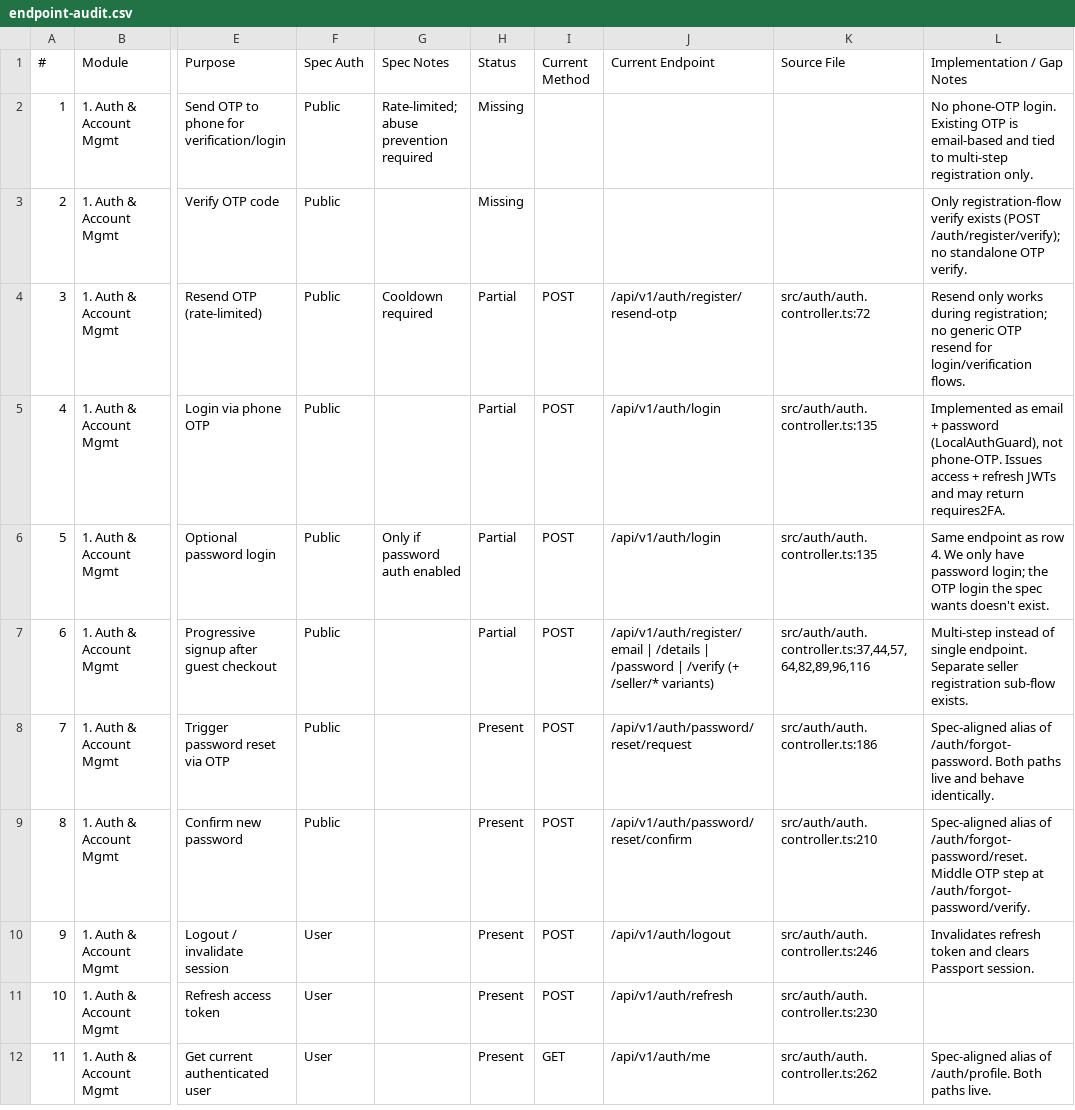
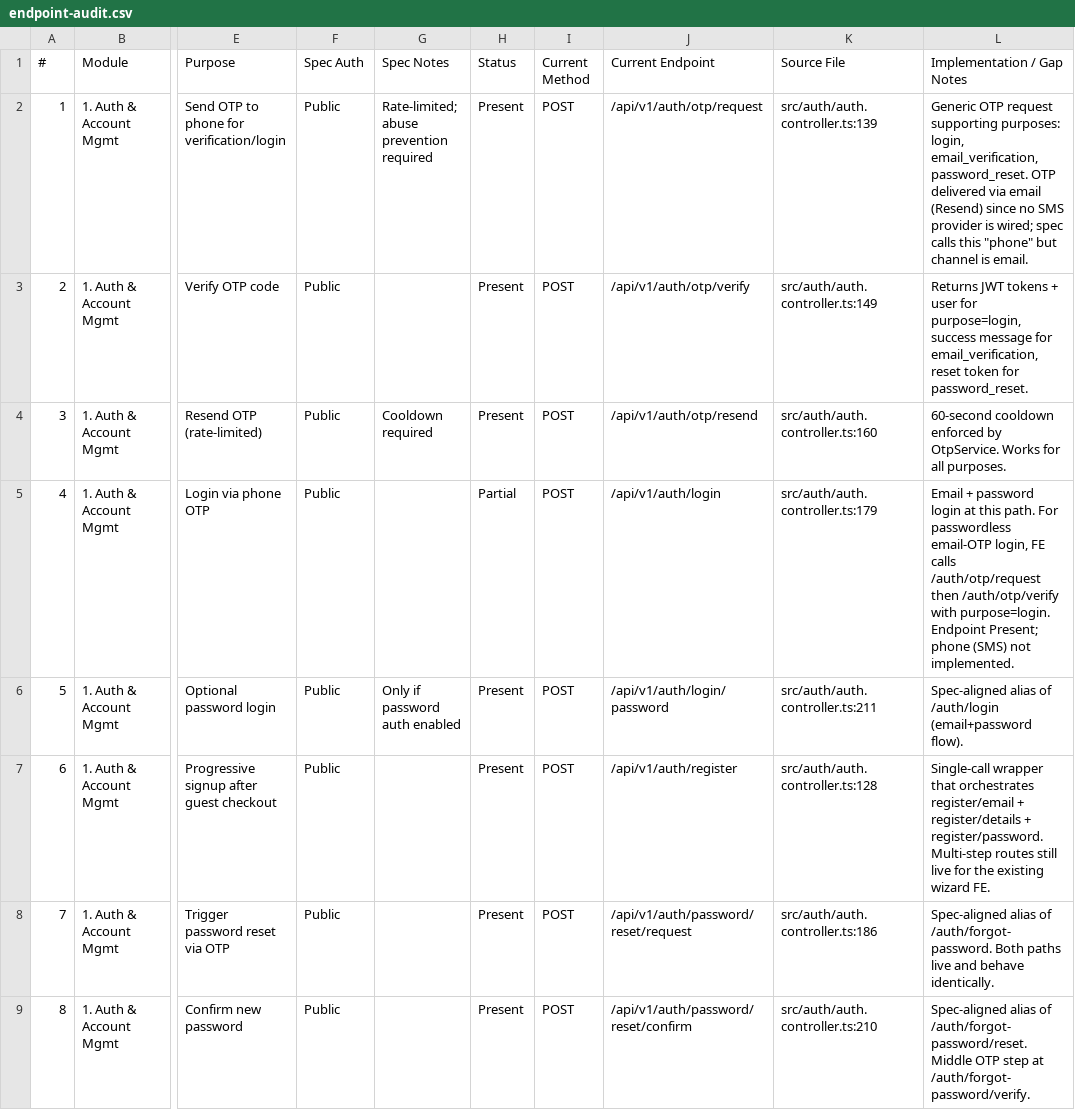
Before and after one commit to Juadebfm/cadna-mart-be, a CSV file: docs/endpoint-audit.csv, drawn as a sheet; only a part is shown, gaps mark what is left out; the shorter side is filled out with more unchanged rows; the diff names each change by its address in the sheet, - before the commit and + after, or states it on an @@ line.

Commit message:
feat(auth): expose OTP request/verify/resend and unified register endpoint
Phase B of the PM endpoint-spec implementation work. Adds the generic
/auth/otp/* surface and a single-call /auth/register wrapper. Moves
audit rows 1, 2, 3, 5, 6 from Missing/Partial to Present (row 4 stays
Partial pending an SMS provider).

New DTOs (src/auth/dto/):
- otp.dto.ts:      OtpPurpose enum + OtpRequestDto/VerifyDto/ResendDto
- register.dto.ts: single-call RegisterDto

AuthService additions:
- requestOtp(email, purpose)  - dispatches to login/verification/reset
- verifyOtp(email, code, purpose) - returns tokens/message/resetToken
- resendOtp(email, purpose)   - reuses requestOtp + OtpService cooldown
- register(dto)               - orchestrates the multi-step flow in one call

New routes (AuthController):
- POST /auth/register             single-call signup
- POST /auth/otp/request          send email OTP (login/verify/reset)
- POST /auth/otp/verify           verify code; returns purpose-specific payload
- POST /auth/otp/resend           resend with 60s cooldown
- POST /auth/login/password       spec alias of /auth/login

Multi-step register routes (/auth/register/email|details|password|verify)
and /auth/forgot-password/* legacy paths remain live for backwards compat.
Email delivery uses existing Resend integration; no SMS provider added.

```diff
--- a/docs/endpoint-audit.csv
+++ b/docs/endpoint-audit.csv
-H2:H3 (Status): Missing
+H2:H3 (Status): Present
-I2:I3 (Current Method): (empty)
+I2:I3 (Current Method): POST
-J2 (Current Endpoint): (empty)
+J2 (Current Endpoint): /api/v1/auth/otp/request
-K2 (Source File): (empty)
+K2 (Source File): src/auth/auth.controller.ts:139
-L2 (Implementation / Gap Notes): No phone-OTP login. Existing OTP is email-based and tied to multi-step registration only.
+L2 (Implementation / Gap Notes): Generic OTP request supporting purposes: login, email_verification, password_reset. OTP delivered via email (Resend) since no SMS provider is wired; spec calls this "phone" but channel is email.
-J3 (Current Endpoint): (empty)
+J3 (Current Endpoint): /api/v1/auth/otp/verify
-K3 (Source File): (empty)
+K3 (Source File): src/auth/auth.controller.ts:149
-L3 (Implementation / Gap Notes): Only registration-flow verify exists (POST /auth/register/verify); no standalone OTP verify.
+L3 (Implementation / Gap Notes): Returns JWT tokens + user for purpose=login, success message for email_verification, reset token for password_reset.
-H4 (Status): Partial
+H4 (Status): Present
-J4 (Current Endpoint): /api/v1/auth/register/resend-otp
+J4 (Current Endpoint): /api/v1/auth/otp/resend
-K4 (Source File): src/auth/auth.controller.ts:72
+K4 (Source File): src/auth/auth.controller.ts:160
-L4 (Implementation / Gap Notes): Resend only works during registration; no generic OTP resend for login/verification flows.
+L4 (Implementation / Gap Notes): 60-second cooldown enforced by OtpService. Works for all purposes.
-K5 (Source File): src/auth/auth.controller.ts:135
+K5 (Source File): src/auth/auth.controller.ts:179
-L5 (Implementation / Gap Notes): Implemented as email + password (LocalAuthGuard), not phone-OTP. Issues access + refresh JWTs and may return requires2FA.
+L5 (Implementation / Gap Notes): Email + password login at this path. For passwordless email-OTP login, FE calls /auth/otp/request then /auth/otp/verify with purpose=login. Endpoint Present; phone (SMS) not implemented.
-H6:H7 (Status): Partial
+H6:H7 (Status): Present
-J6 (Current Endpoint): /api/v1/auth/login
+J6 (Current Endpoint): /api/v1/auth/login/password
-K6 (Source File): src/auth/auth.controller.ts:135
+K6 (Source File): src/auth/auth.controller.ts:211
-L6 (Implementation / Gap Notes): Same endpoint as row 4. We only have password login; the OTP login the spec wants doesn't exist.
+L6 (Implementation / Gap Notes): Spec-aligned alias of /auth/login (email+password flow).
-J7 (Current Endpoint): /api/v1/auth/register/email | /details | /password | /verify (+ /seller/* variants)
+J7 (Current Endpoint): /api/v1/auth/register
-K7 (Source File): src/auth/auth.controller.ts:37,44,57,64,82,89,96,116
+K7 (Source File): src/auth/auth.controller.ts:128
-L7 (Implementation / Gap Notes): Multi-step instead of single endpoint. Separate seller registration sub-flow exists.
+L7 (Implementation / Gap Notes): Single-call wrapper that orchestrates register/email + register/details + register/password. Multi-step routes still live for the existing wizard FE.
```
Also changed, not shown: 5 other files.
